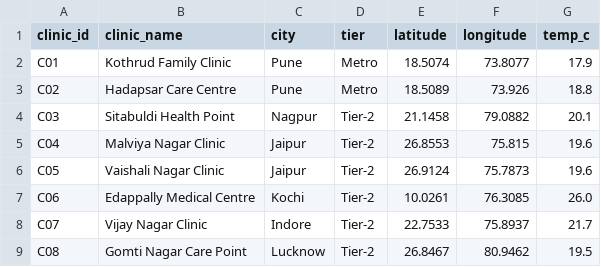
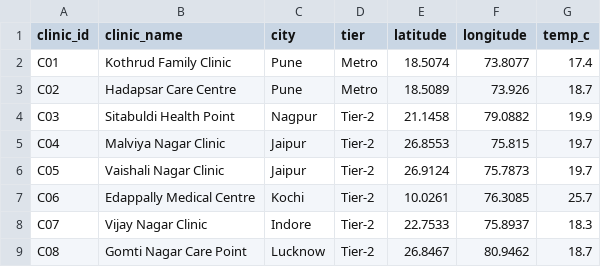
Before and after one commit to coder4web-ind/masai_careloop_clinics, a CSV file: data/clinics_enriched.csv, drawn as a sheet.

```diff
--- a/data/clinics_enriched.csv
+++ b/data/clinics_enriched.csv
@@ -1,9 +1,9 @@
 clinic_id,clinic_name,city,tier,latitude,longitude,temp_c
-C01,Kothrud Family Clinic,Pune,Metro,18.5074,73.8077,17.9
-C02,Hadapsar Care Centre,Pune,Metro,18.5089,73.926,18.8
-C03,Sitabuldi Health Point,Nagpur,Tier-2,21.1458,79.0882,20.1
-C04,Malviya Nagar Clinic,Jaipur,Tier-2,26.8553,75.815,19.6
-C05,Vaishali Nagar Clinic,Jaipur,Tier-2,26.9124,75.7873,19.6
-C06,Edappally Medical Centre,Kochi,Tier-2,10.0261,76.3085,26.0
-C07,Vijay Nagar Clinic,Indore,Tier-2,22.7533,75.8937,21.7
-C08,Gomti Nagar Care Point,Lucknow,Tier-2,26.8467,80.9462,19.5
+C01,Kothrud Family Clinic,Pune,Metro,18.5074,73.8077,17.4
+C02,Hadapsar Care Centre,Pune,Metro,18.5089,73.926,18.7
+C03,Sitabuldi Health Point,Nagpur,Tier-2,21.1458,79.0882,19.9
+C04,Malviya Nagar Clinic,Jaipur,Tier-2,26.8553,75.815,19.7
+C05,Vaishali Nagar Clinic,Jaipur,Tier-2,26.9124,75.7873,19.7
+C06,Edappally Medical Centre,Kochi,Tier-2,10.0261,76.3085,25.7
+C07,Vijay Nagar Clinic,Indore,Tier-2,22.7533,75.8937,18.3
+C08,Gomti Nagar Care Point,Lucknow,Tier-2,26.8467,80.9462,18.7
```
Also changed, not shown: 2 other files.
